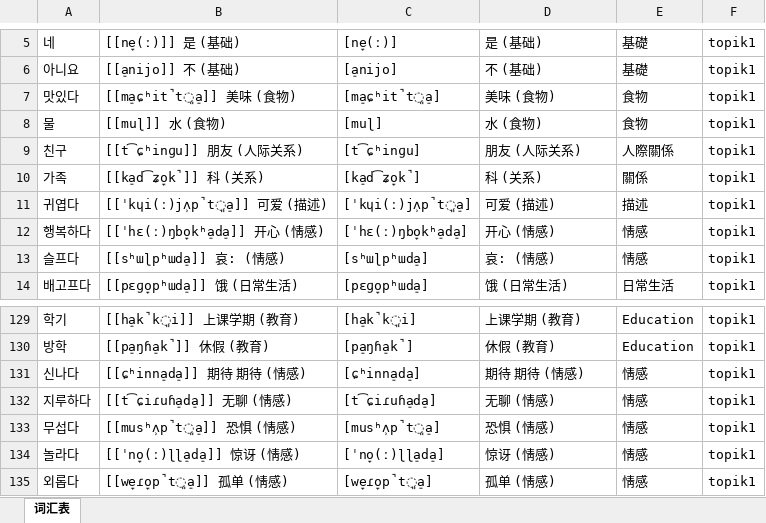
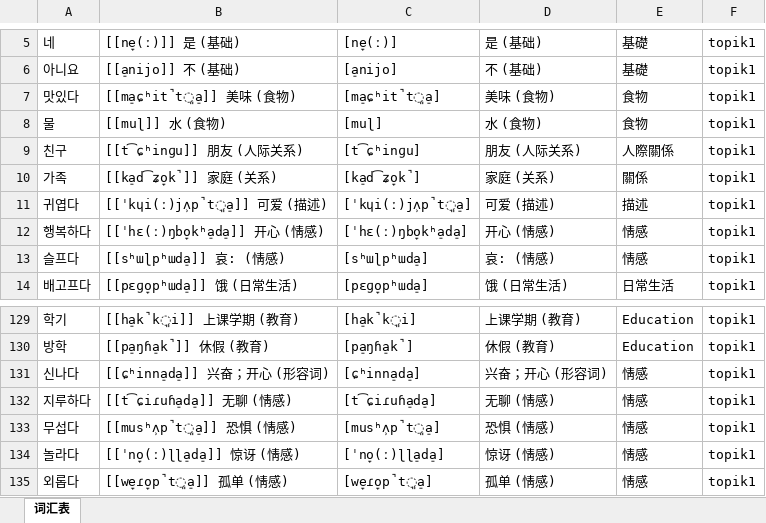
Before and after one commit to hanserdesu/WCP-MultiLanguage, an Excel workbook: languages/ko/output/import/韩语TOPIK1.xlsx, sheet 词汇表, drawn as a sheet; only a part is shown, gaps mark what is left out; values as stored, in another font and other column widths than the file's, no borders; the diff names each change by its address in the sheet, - before the commit and + after, or states it on an @@ line.

```diff
--- a/languages/ko/output/import/韩语TOPIK1.xlsx (sheet 词汇表)
+++ b/languages/ko/output/import/韩语TOPIK1.xlsx (sheet 词汇表)
-B10: [[ka̠d͡ʑo̞k̚]] 科 (关系)
+B10: [[ka̠d͡ʑo̞k̚]] 家庭 (关系)
-D10: 科 (关系)
+D10: 家庭 (关系)
-B131: [[ɕʰinna̠da̠]] 期待 期待 (情感)
+B131: [[ɕʰinna̠da̠]] 兴奋；开心 (形容词)
-D131: 期待 期待 (情感)
+D131: 兴奋；开心 (形容词)
```
Also changed, not shown: languages/ko/output/import/韩语TOPIK2.xlsx, languages/ko/output/import/韩语TOPIK3.xlsx, 18 other files.
